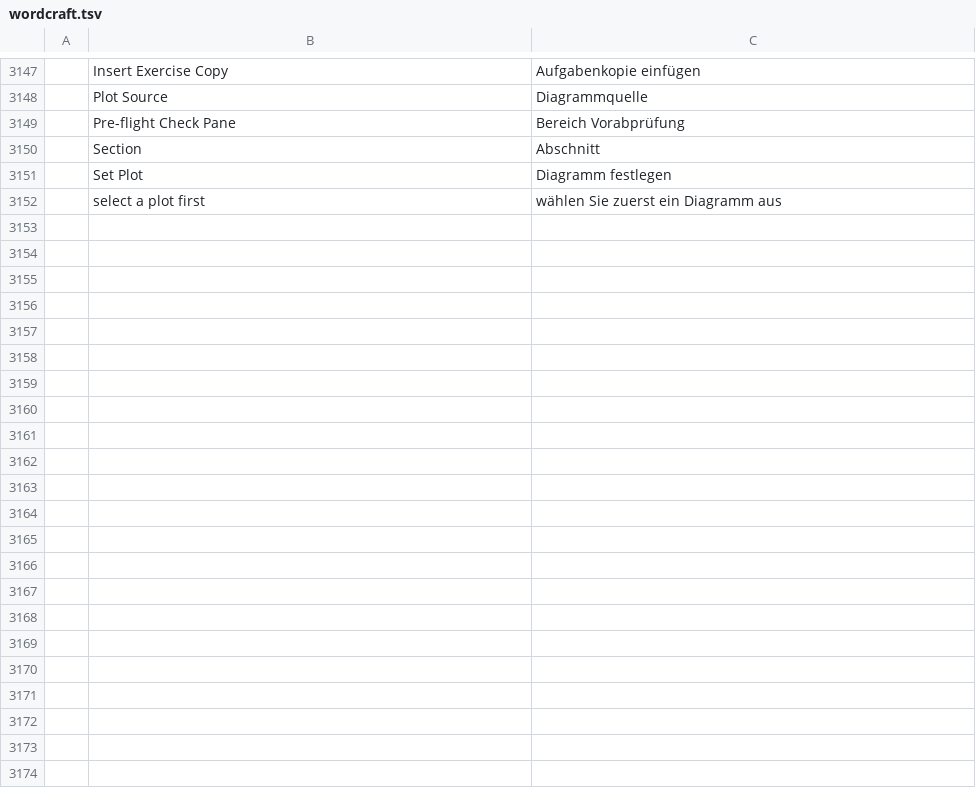
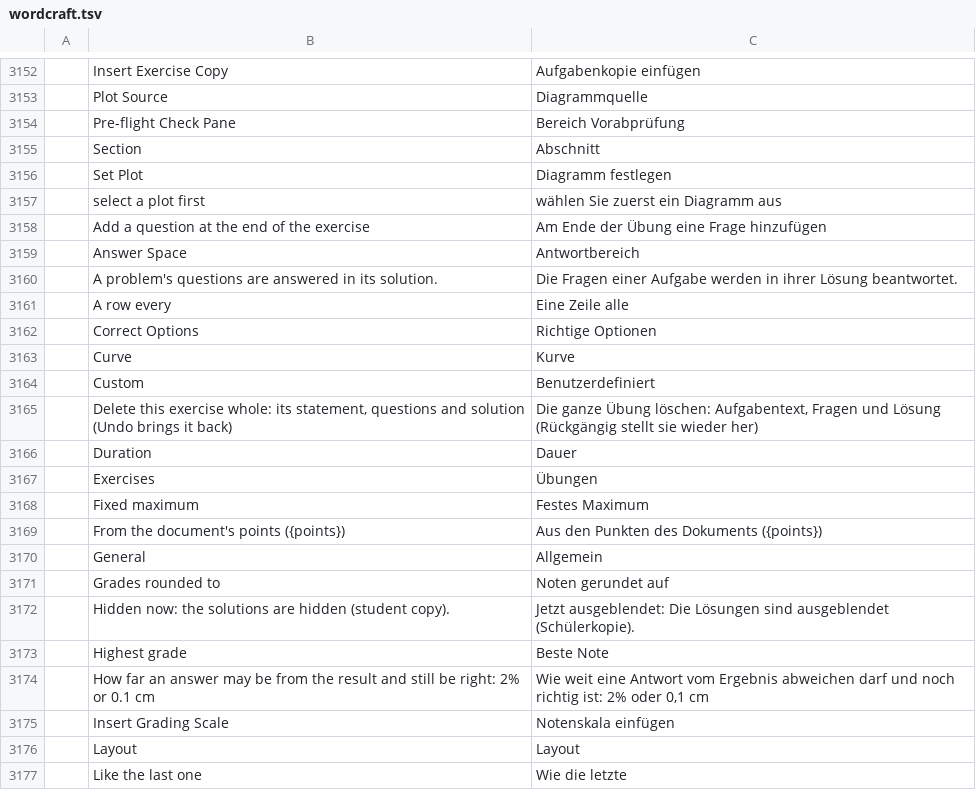
Before and after one commit to nabre/strix, a TSV file: locales/de/wordcraft.tsv, drawn as a sheet; only a part is shown, gaps mark what is left out; the diff covers the shown part only; the diff names each change by its address in the sheet, - before the commit and + after, or states it on an @@ line.

```diff
--- a/locales/de/wordcraft.tsv
+++ b/locales/de/wordcraft.tsv
+row 3158:  | Add a question at the end of the exercise | Am Ende der Übung eine Frage hinzufügen
+row 3159:  | Answer Space | Antwortbereich
+row 3160:  | A problem's questions are answered in its solution. | Die Fragen einer Aufgabe werden in ihrer Lösung beantwortet.
+row 3161:  | A row every | Eine Zeile alle
+row 3162:  | Correct Options | Richtige Optionen
+row 3163:  | Curve | Kurve
+row 3164:  | Custom | Benutzerdefiniert
+row 3165:  | Delete this exercise whole: its statement, questions and solution (Undo brings it back) | Die ganze Übung löschen: Aufgabentext, Fragen und Lösung (Rückgängig stellt sie wieder her)
+row 3166:  | Duration | Dauer
+row 3167:  | Exercises | Übungen
+row 3168:  | Fixed maximum | Festes Maximum
+row 3169:  | From the document's points ({points}) | Aus den Punkten des Dokuments ({points})
+row 3170:  | General | Allgemein
+row 3171:  | Grades rounded to | Noten gerundet auf
+row 3172:  | Hidden now: the solutions are hidden (student copy). | Jetzt ausgeblendet: Die Lösungen sind ausgeblendet (Schülerkopie).
+row 3173:  | Highest grade | Beste Note
+row 3174:  | How far an answer may be from the result and still be right: 2% or 0.1 cm | Wie weit eine Antwort vom Ergebnis abweichen darf und noch richtig ist: 2% oder 0,1 cm
+row 3175:  | Insert Grading Scale | Notenskala einfügen
+row 3176:  | Layout | Layout
+row 3177:  | Like the last one | Wie die letzte
```
Also changed, not shown: 36 added rows and 1 removed row elsewhere in this file, locales/fr/wordcraft.tsv, locales/it/wordcraft.tsv, 19 other files.
